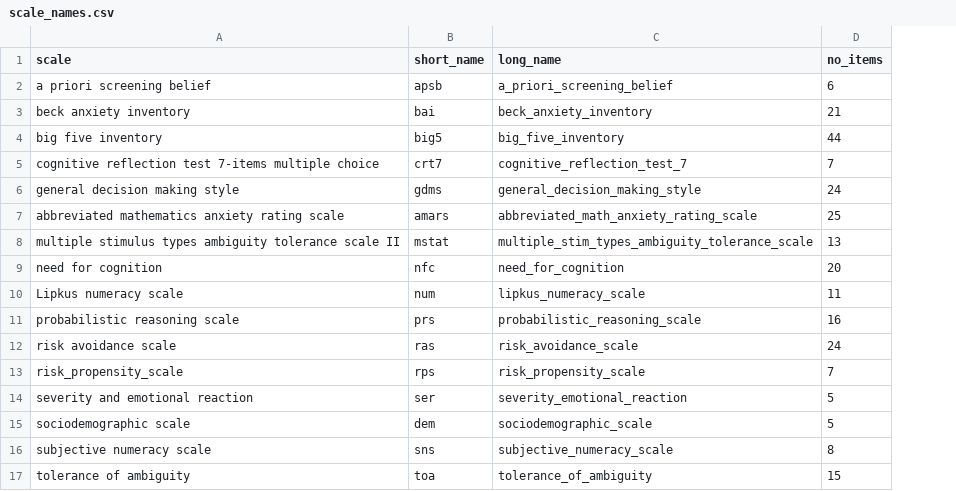
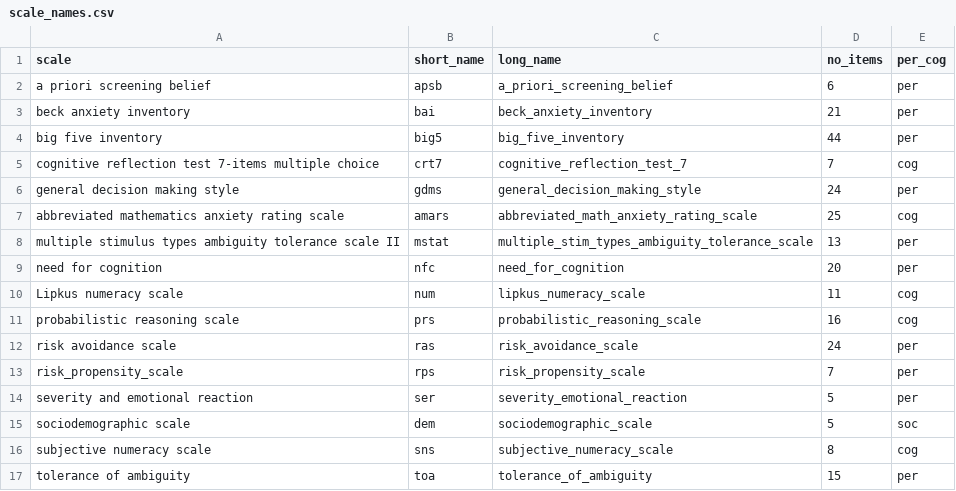
Before and after one commit to gorkang/R_conditions_creation_E2, a CSV file: materials/Scales/scale_names.csv, drawn as a sheet; the diff names each change by its address in the sheet, - before the commit and + after, or states it on an @@ line.

Commit message:
add column indicating personality or cognitive scale

```diff
--- a/materials/Scales/scale_names.csv
+++ b/materials/Scales/scale_names.csv
+column E (per_cog), rows 2-17: per | per | per | cog | per | cog | per | per | cog | cog | per | per | per | soc | cog | per
```
